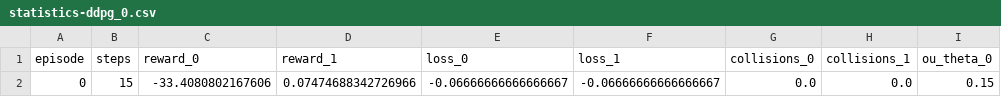
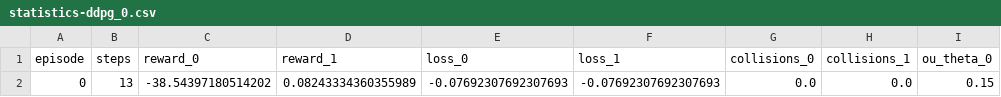
Before and after one commit to johannesharmse/multi_agent_RL, a CSV file: save/statistics-ddpg_0.csv, drawn as a sheet; only a part is shown; the diff names each change by its address in the sheet, - before the commit and + after, or states it on an @@ line.

```diff
--- a/save/statistics-ddpg_0.csv
+++ b/save/statistics-ddpg_0.csv
-B2 (steps): 15
+B2 (steps): 13
-C2 (reward_0): -33.4080802167606
+C2 (reward_0): -38.54397180514202
-D2 (reward_1): 0.07474688342726966
+D2 (reward_1): 0.08243334360355989
-E2 (loss_0): -0.06666666666666667
+E2 (loss_0): -0.07692307692307693
-F2 (loss_1): -0.06666666666666667
+F2 (loss_1): -0.07692307692307693
```
Also changed, not shown: 7 other files.
